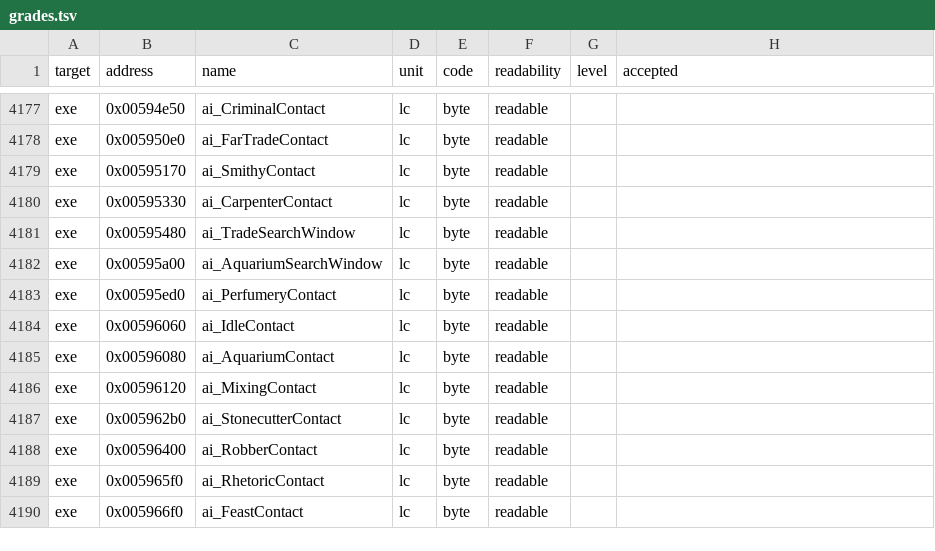
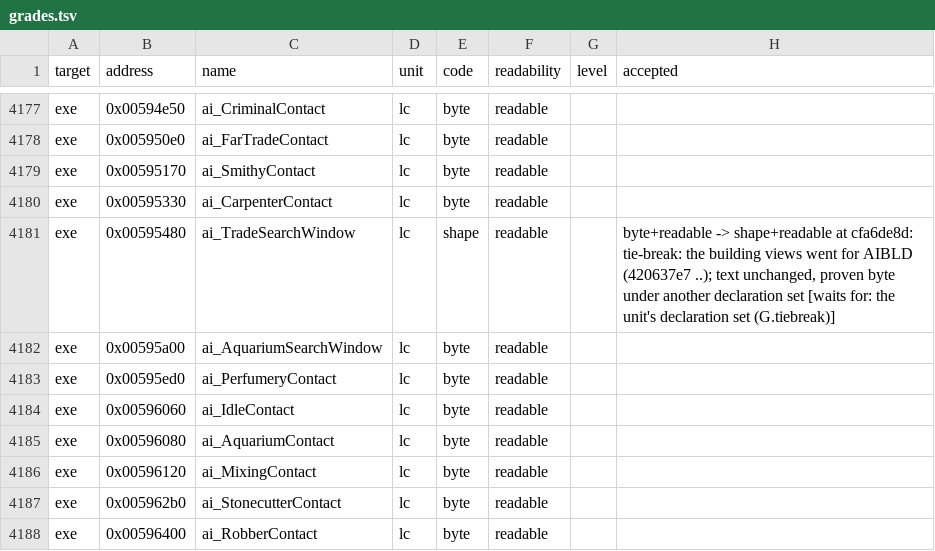
Before and after one commit to guildhaus/reguild, a TSV file: ledger/grades.tsv, drawn as a sheet; only a part is shown, gaps mark what is left out; the shorter side is filled out with more unchanged rows.

```diff
--- a/ledger/grades.tsv
+++ b/ledger/grades.tsv
@@ -4180,3 +4180,3 @@ exe	0x00595170	ai_SmithyContact	lc	byte	readable
 exe	0x00595330	ai_CarpenterContact	lc	byte	readable		
-exe	0x00595480	ai_TradeSearchWindow	lc	byte	readable		
+exe	0x00595480	ai_TradeSearchWindow	lc	shape	readable		byte+readable -> shape+readable at cfa6de8d: tie-break: the building views went for AIBLD (420637e7 ..); text unchanged, proven byte under another declaration set [waits for: the unit's declaration set (G.tiebreak)]
 exe	0x00595a00	ai_AquariumSearchWindow	lc	byte	readable		
```
Also changed, not shown: ledger/tiebreak.tsv, 23 other files.
